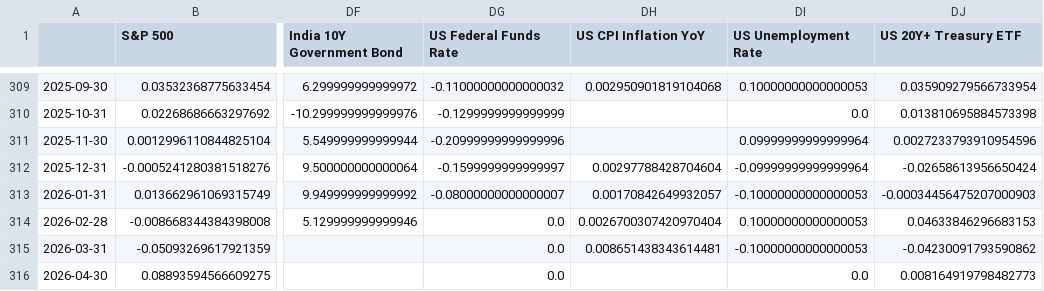
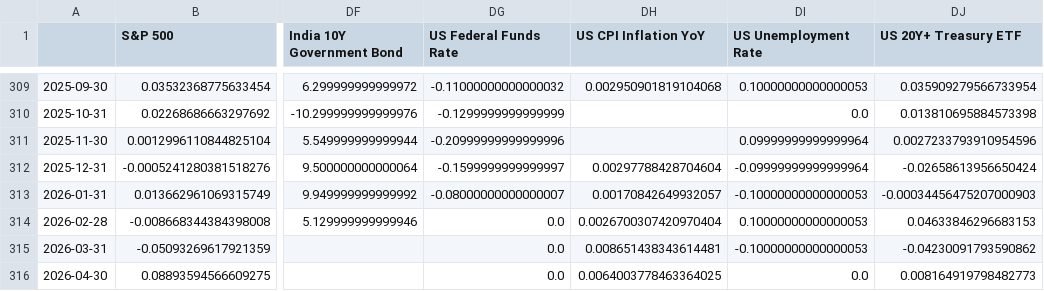
Before and after one commit to tanvigandhi1008/scripbox-seasonality-dashboard, a CSV file: data/processed/monthly_returns.csv, drawn as a sheet; only a part is shown, gaps mark what is left out; the diff names each change by its address in the sheet, - before the commit and + after, or states it on an @@ line.

```diff
--- a/data/processed/monthly_returns.csv
+++ b/data/processed/monthly_returns.csv
-DH316 (US CPI Inflation YoY): (empty)
+DH316 (US CPI Inflation YoY): 0.0064003778463364025
```
Also changed, not shown: data/processed/monthly_returns_inr.csv, data/processed/seasonality_stats.csv, 3 other files.
